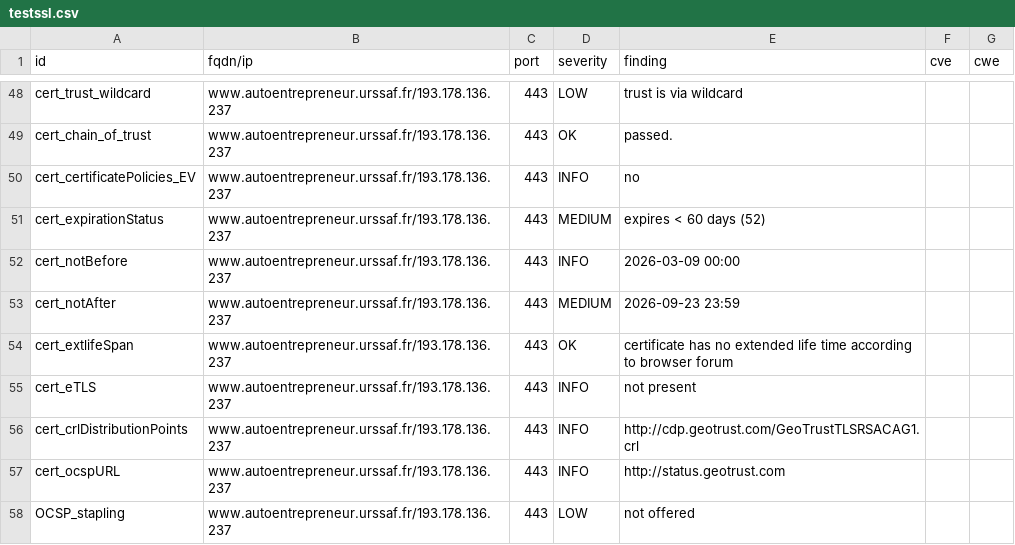
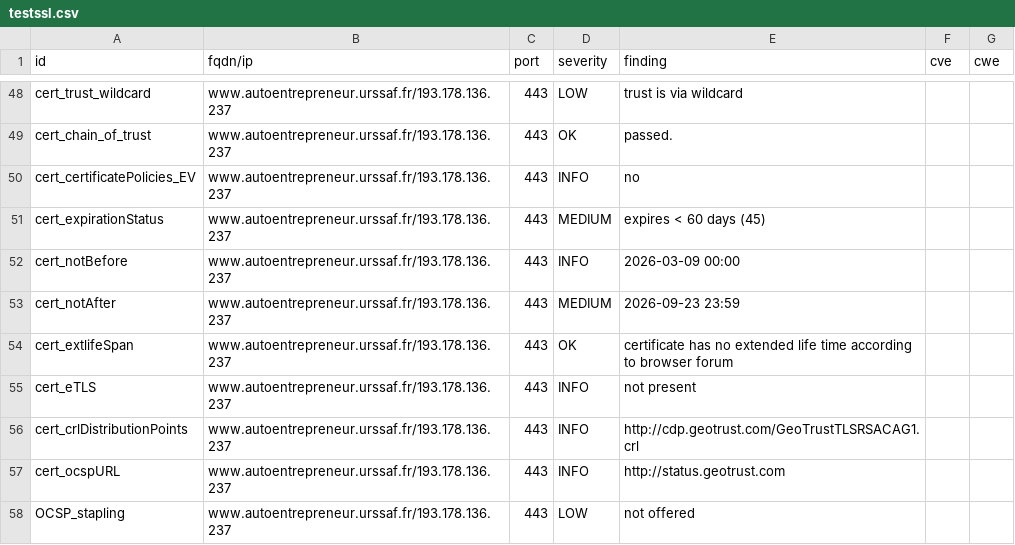
Before and after one commit to adeitasuna-1/dashlord-ucn, a CSV file: results/aHR0cHM6Ly93d3cuYXV0b2VudHJlcHJlbmV1ci51cnNzYWYuZnI=/testssl.csv, drawn as a sheet; only a part is shown, gaps mark what is left out.

```diff
--- a/results/aHR0cHM6Ly93d3cuYXV0b2VudHJlcHJlbmV1ci51cnNzYWYuZnI=/testssl.csv
+++ b/results/aHR0cHM6Ly93d3cuYXV0b2VudHJlcHJlbmV1ci51cnNzYWYuZnI=/testssl.csv
@@ -50,3 +50,3 @@
 "cert_certificatePolicies_EV","www.autoentrepreneur.urssaf.fr/193.178.136.237","443","INFO","no","",""
-"cert_expirationStatus","www.autoentrepreneur.urssaf.fr/193.178.136.237","443","MEDIUM","expires < 60 days (52)","",""
+"cert_expirationStatus","www.autoentrepreneur.urssaf.fr/193.178.136.237","443","MEDIUM","expires < 60 days (45)","",""
 "cert_notBefore","www.autoentrepreneur.urssaf.fr/193.178.136.237","443","INFO","2026-03-09 00:00","",""
```
Also changed, not shown: 9 other files.
